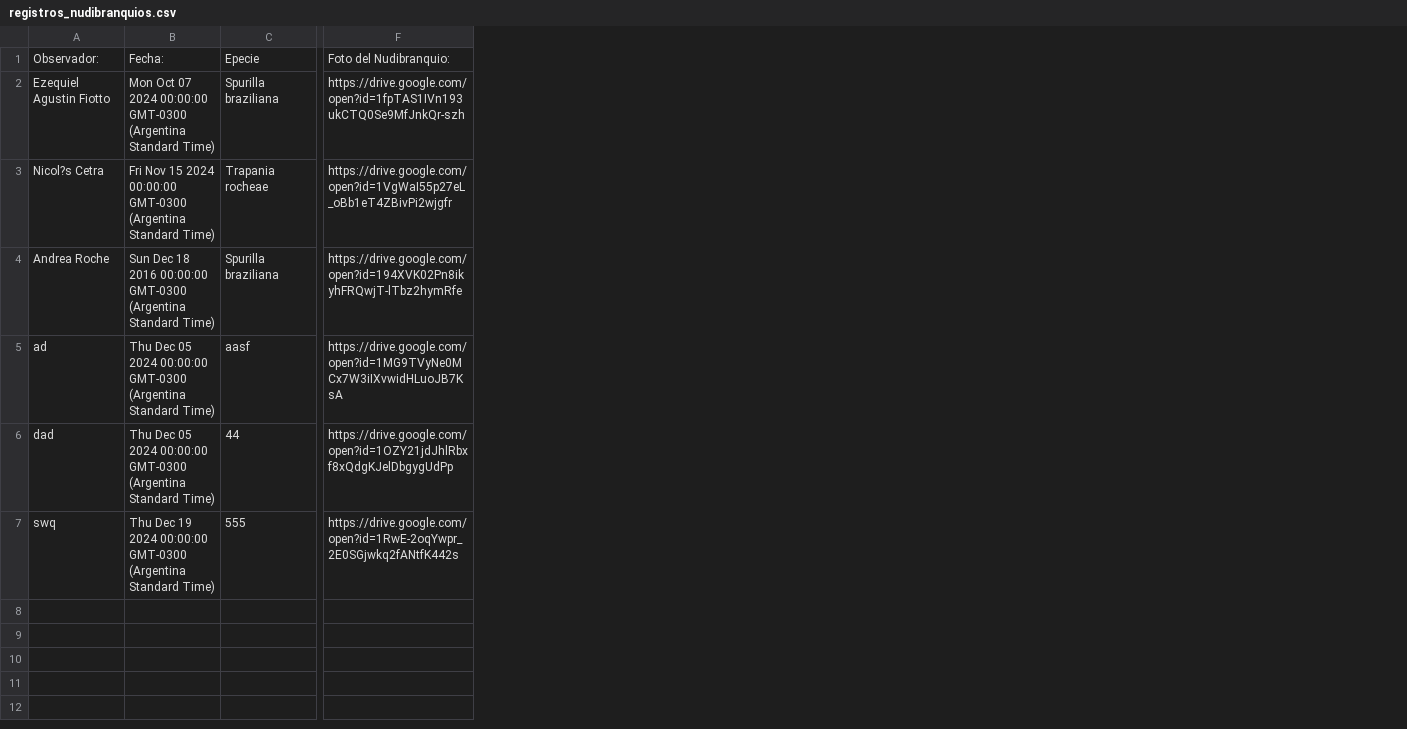
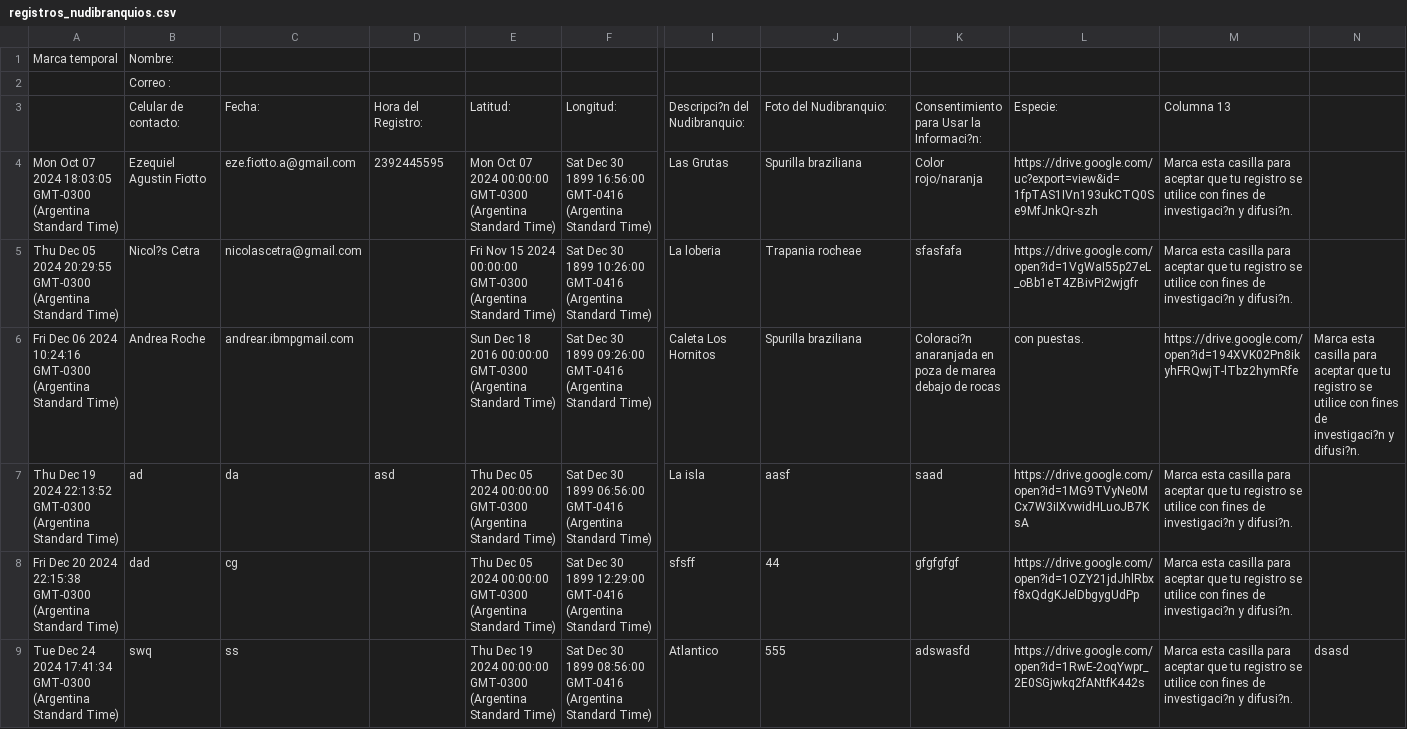
Before and after one commit to NudiArg/MapaNudiArg, a CSV file: registros_nudibranquios.csv, drawn as a sheet; only a part is shown, gaps mark what is left out; removed rows and columns are numbered as before the commit, all else as after; rows hold the shown columns only; the diff names each change by its address in the sheet, - before the commit and + after, or states it on an @@ line.

Commit message:
Actualización automática desde Google Sheets

```diff
--- a/registros_nudibranquios.csv
+++ b/registros_nudibranquios.csv
+column A, rows 4-9: Mon Oct 07 2024 18:03:05 GMT-0300 (Argentina Standard Time) | Thu Dec 05 2024 20:29:55 GMT-0300 (Argentina Standard Time) | Fri Dec 06 2024 10:24:16 GMT-0300 (Argentina Standard Time) | Thu Dec 19 2024 22:13:52 GMT-0300 (Argentina Standard Time) | Fri Dec 20 2024 22:15:38 GMT-0300 (Argentina Standard Time) | Tue Dec 24 2024 17:41:34 GMT-0300 (Argentina Standard Time)
+column C, rows 4-9: eze.fiotto.a@gmail.com | nicolascetra@gmail.com | andrear.ibmpgmail.com | da | cg | ss
+column D, rows 4-7: 2392445595 |  |  | asd
-column C, rows 2-7: Spurilla braziliana | Trapania rocheae | Spurilla braziliana | aasf | 44 | 555
+column F, rows 4-9: Sat Dec 30 1899 16:56:00 GMT-0416 (Argentina Standard Time) | Sat Dec 30 1899 10:26:00 GMT-0416 (Argentina Standard Time) | Sat Dec 30 1899 09:26:00 GMT-0416 (Argentina Standard Time) | Sat Dec 30 1899 06:56:00 GMT-0416 (Argentina Standard Time) | Sat Dec 30 1899 12:29:00 GMT-0416 (Argentina Standard Time) | Sat Dec 30 1899 08:56:00 GMT-0416 (Argentina Standard Time)
+column I, rows 4-9: Las Grutas | La loberia | Caleta Los Hornitos | La isla | sfsff | Atlantico
+column K, rows 4-9: Color rojo/naranja | sfasfafa | Coloraci?n anaranjada en poza de marea debajo de rocas | saad | gfgfgfgf | adswasfd
+column L, rows 4-9: https://drive.google.com/uc?export=view&id=1fpTAS1IVn193ukCTQ0Se9MfJnkQr-szh | https://drive.google.com/open?id=1VgWaI55p27eL_oBb1eT4ZBivPi2wjgfr | con puestas. | https://drive.google.com/open?id=1MG9TVyNe0MCx7W3iIXvwidHLuoJB7KsA | https://drive.google.com/open?id=1OZY21jdJhlRbxf8xQdgKJelDbgygUdPp | https://drive.google.com/open?id=1RwE-2oqYwpr_2E0SGjwkq2fANtfK442s
+column M, rows 4-9: Marca esta casilla para aceptar que tu registro se utilice con fines de investigaci?n y difusi?n. | Marca esta casilla para aceptar que tu registro se utilice con fines de investigaci?n y difusi?n. | https://drive.google.com/open?id=194XVK02Pn8ikyhFRQwjT-lTbz2hymRfe | Marca esta casilla para aceptar que tu registro se utilice con fines de investigaci?n y difusi?n. | Marca esta casilla para aceptar que tu registro se utilice con fines de investigaci?n y difusi?n. | Marca esta casilla para aceptar que tu registro se utilice con fines de investigaci?n y difusi?n.
+column N, rows 6-9: Marca esta casilla para aceptar que tu registro se utilice con fines de investigaci?n y difusi?n. |  |  | dsasd
-row 1: Observador: | Fecha: | Epecie | Foto del Nudibranquio:
+row 1: Marca temporal | Nombre:
+row 2:  | Correo :
+row 3:  | Celular de contacto: | Fecha: | Hora del Registro: | Latitud: | Longitud: | Descripci?n del Nudibranquio: | Foto del Nudibranquio: | Consentimiento para Usar la Informaci?n: | Especie: | Columna 13
-J4: https://drive.google.com/open?id=1fpTAS1IVn193ukCTQ0Se9MfJnkQr-szh
+J4: Spurilla braziliana
-J5: https://drive.google.com/open?id=1VgWaI55p27eL_oBb1eT4ZBivPi2wjgfr
+J5: Trapania rocheae
-J6: https://drive.google.com/open?id=194XVK02Pn8ikyhFRQwjT-lTbz2hymRfe
+J6: Spurilla braziliana
-J7: https://drive.google.com/open?id=1MG9TVyNe0MCx7W3iIXvwidHLuoJB7KsA
+J7: aasf
-J8: https://drive.google.com/open?id=1OZY21jdJhlRbxf8xQdgKJelDbgygUdPp
+J8: 44
-J9: https://drive.google.com/open?id=1RwE-2oqYwpr_2E0SGjwkq2fANtfK442s
+J9: 555
```
